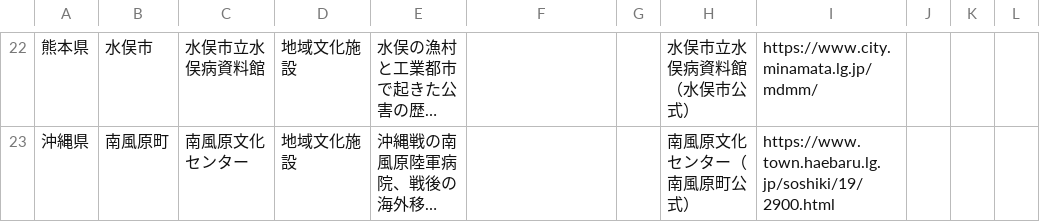
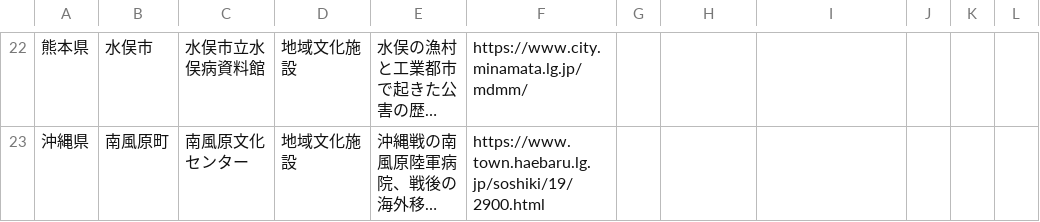
Before and after one commit to ordinary-apartment/ordinary-apartment.github.io, a CSV file: data/地域文化施設.csv, drawn as a sheet; only a part is shown, gaps mark what is left out; long unchanged cells end in …; the diff covers the shown part only; the diff names each change by its address in the sheet, - before the commit and + after, or states it on an @@ line.

```diff
--- a/data/地域文化施設.csv
+++ b/data/地域文化施設.csv
-F22: (empty)
+F22: https://www.city.minamata.lg.jp/mdmm/
-H22: 水俣市立水俣病資料館（水俣市公式）
+H22: (empty)
-I22: https://www.city.minamata.lg.jp/mdmm/
+I22: (empty)
-F23: (empty)
+F23: https://www.town.haebaru.lg.jp/soshiki/19/2900.html
-H23: 南風原文化センター（南風原町公式）
+H23: (empty)
-I23: https://www.town.haebaru.lg.jp/soshiki/19/2900.html
+I23: (empty)
```
Also changed, not shown: 60 edited cells elsewhere in this file, 8 other files.
